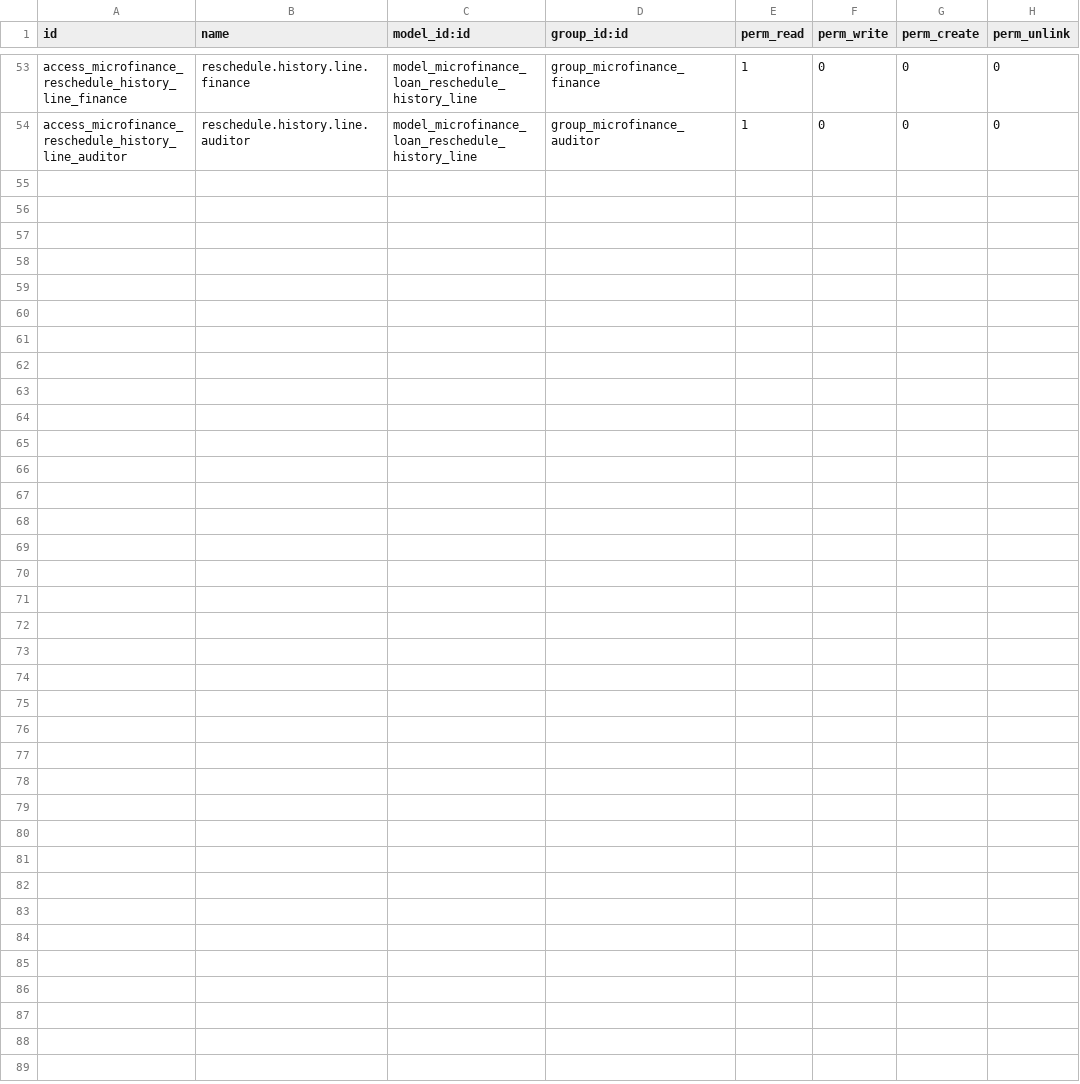
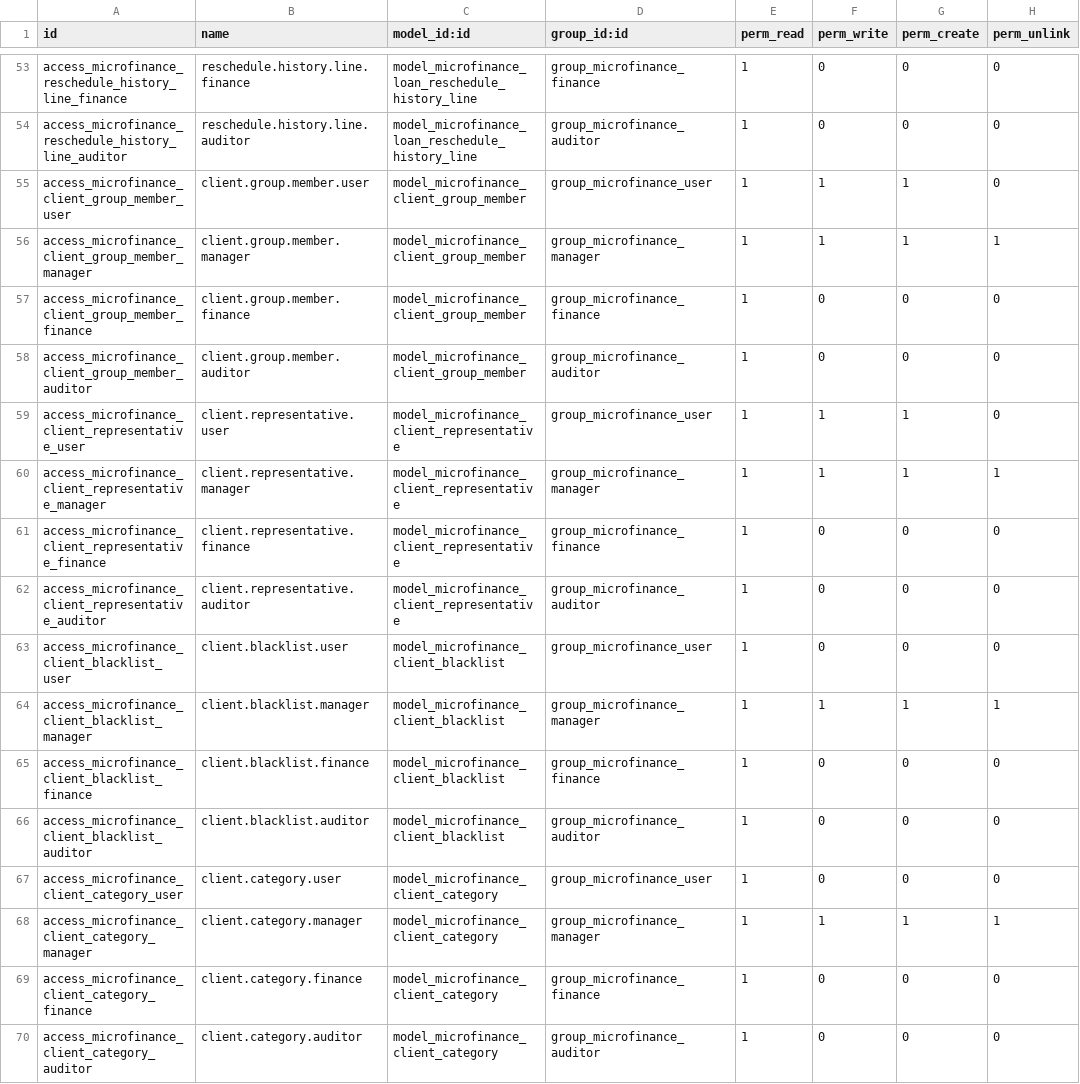
Before and after one commit to jeranut/imf, a CSV file: microfinance_loan_management/security/ir.model.access.csv, drawn as a sheet; only a part is shown, gaps mark what is left out.

```diff
--- a/microfinance_loan_management/security/ir.model.access.csv
+++ b/microfinance_loan_management/security/ir.model.access.csv
@@ -54 +54,17 @@ access_microfinance_reschedule_history_line_finance,reschedule.history.line.fina
 access_microfinance_reschedule_history_line_auditor,reschedule.history.line.auditor,model_microfinance_loan_reschedule_history_line,group_microfinance_auditor,1,0,0,0
+access_microfinance_client_group_member_user,client.group.member.user,model_microfinance_client_group_member,group_microfinance_user,1,1,1,0
+access_microfinance_client_group_member_manager,client.group.member.manager,model_microfinance_client_group_member,group_microfinance_manager,1,1,1,1
+access_microfinance_client_group_member_finance,client.group.member.finance,model_microfinance_client_group_member,group_microfinance_finance,1,0,0,0
+access_microfinance_client_group_member_auditor,client.group.member.auditor,model_microfinance_client_group_member,group_microfinance_auditor,1,0,0,0
+access_microfinance_client_representative_user,client.representative.user,model_microfinance_client_representative,group_microfinance_user,1,1,1,0
+access_microfinance_client_representative_manager,client.representative.manager,model_microfinance_client_representative,group_microfinance_manager,1,1,1,1
+access_microfinance_client_representative_finance,client.representative.finance,model_microfinance_client_representative,group_microfinance_finance,1,0,0,0
+access_microfinance_client_representative_auditor,client.representative.auditor,model_microfinance_client_representative,group_microfinance_auditor,1,0,0,0
+access_microfinance_client_blacklist_user,client.blacklist.user,model_microfinance_client_blacklist,group_microfinance_user,1,0,0,0
+access_microfinance_client_blacklist_manager,client.blacklist.manager,model_microfinance_client_blacklist,group_microfinance_manager,1,1,1,1
+access_microfinance_client_blacklist_finance,client.blacklist.finance,model_microfinance_client_blacklist,group_microfinance_finance,1,0,0,0
+access_microfinance_client_blacklist_auditor,client.blacklist.auditor,model_microfinance_client_blacklist,group_microfinance_auditor,1,0,0,0
+access_microfinance_client_category_user,client.category.user,model_microfinance_client_category,group_microfinance_user,1,0,0,0
+access_microfinance_client_category_manager,client.category.manager,model_microfinance_client_category,group_microfinance_manager,1,1,1,1
+access_microfinance_client_category_finance,client.category.finance,model_microfinance_client_category,group_microfinance_finance,1,0,0,0
+access_microfinance_client_category_auditor,client.category.auditor,model_microfinance_client_category,group_microfinance_auditor,1,0,0,0
```
Also changed, not shown: 15 other files.
